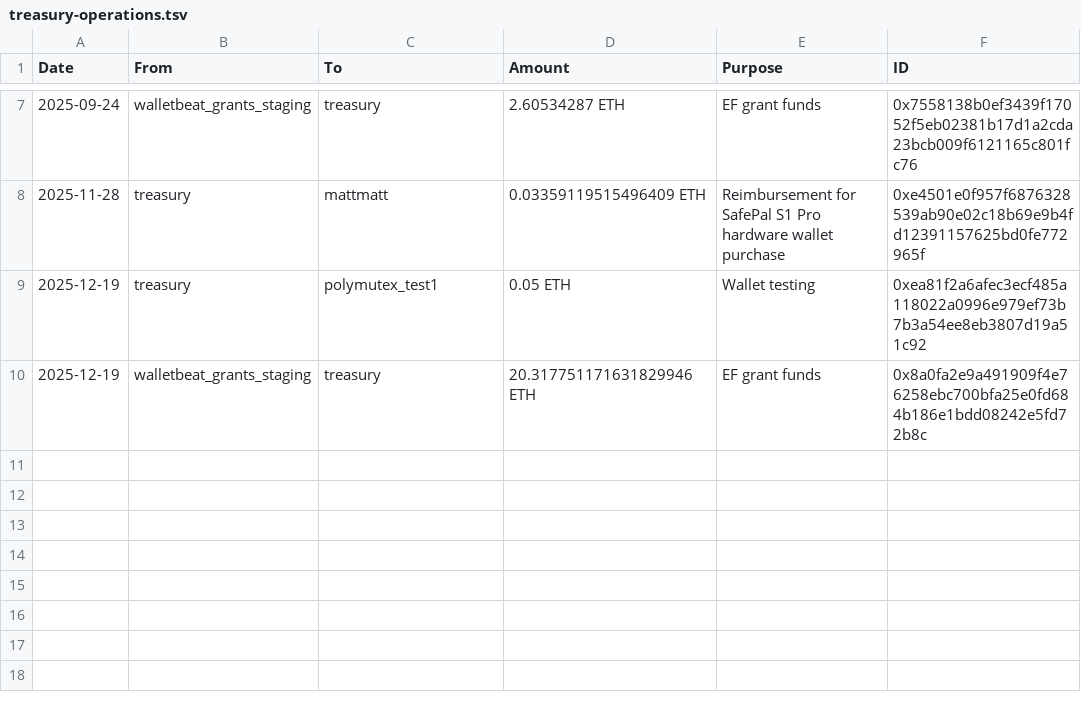
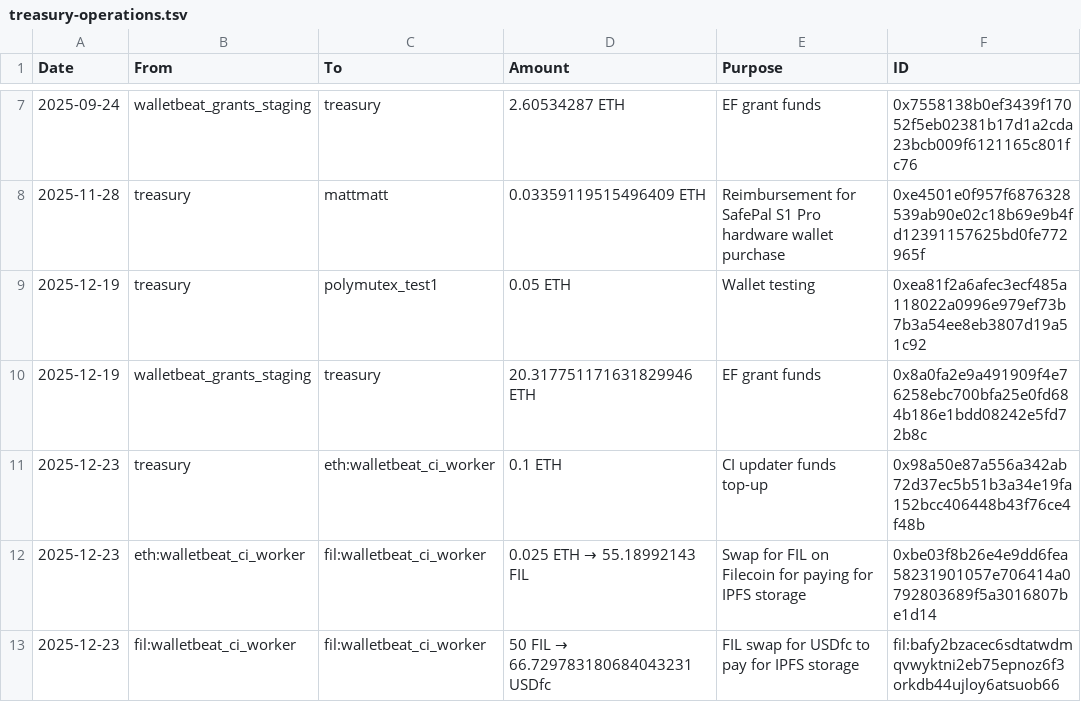
Before and after one commit to Chavrzp28/walletbeat, a TSV file: governance/treasury/treasury-operations.tsv, drawn as a sheet; only a part is shown, gaps mark what is left out.

Commit message:
Support Filecoin addresses in treasury transparency report.
Report on Filecoin transactions for future Omnipin usage.

```diff
--- a/governance/treasury/treasury-operations.tsv
+++ b/governance/treasury/treasury-operations.tsv
@@ -10 +10,4 @@ Date	From	To	Amount	Purpose	ID
 2025-12-19	walletbeat_grants_staging	treasury	20.317751171631829946 ETH	EF grant funds	0x8a0fa2e9a491909f4e76258ebc700bfa25e0fd684b186e1bdd08242e5fd72b8c
+2025-12-23	treasury	eth:walletbeat_ci_worker	0.1 ETH	CI updater funds top-up	0x98a50e87a556a342ab72d37ec5b51b3a34e19fa152bcc406448b43f76ce4f48b
+2025-12-23	eth:walletbeat_ci_worker	fil:walletbeat_ci_worker	0.025 ETH → 55.18992143 FIL	Swap for FIL on Filecoin for paying for IPFS storage	0xbe03f8b26e4e9dd6fea58231901057e706414a0792803689f5a3016807be1d14
+2025-12-23	fil:walletbeat_ci_worker	fil:walletbeat_ci_worker	50 FIL → 66.729783180684043231 USDfc	FIL swap for USDfc to pay for IPFS storage	fil:bafy2bzacec6sdtatwdmqvwyktni2eb75epnoz6f3orkdb44ujloy6atsuob66
```
Also changed, not shown: governance/treasury/addresses.tsv, 3 other files.
